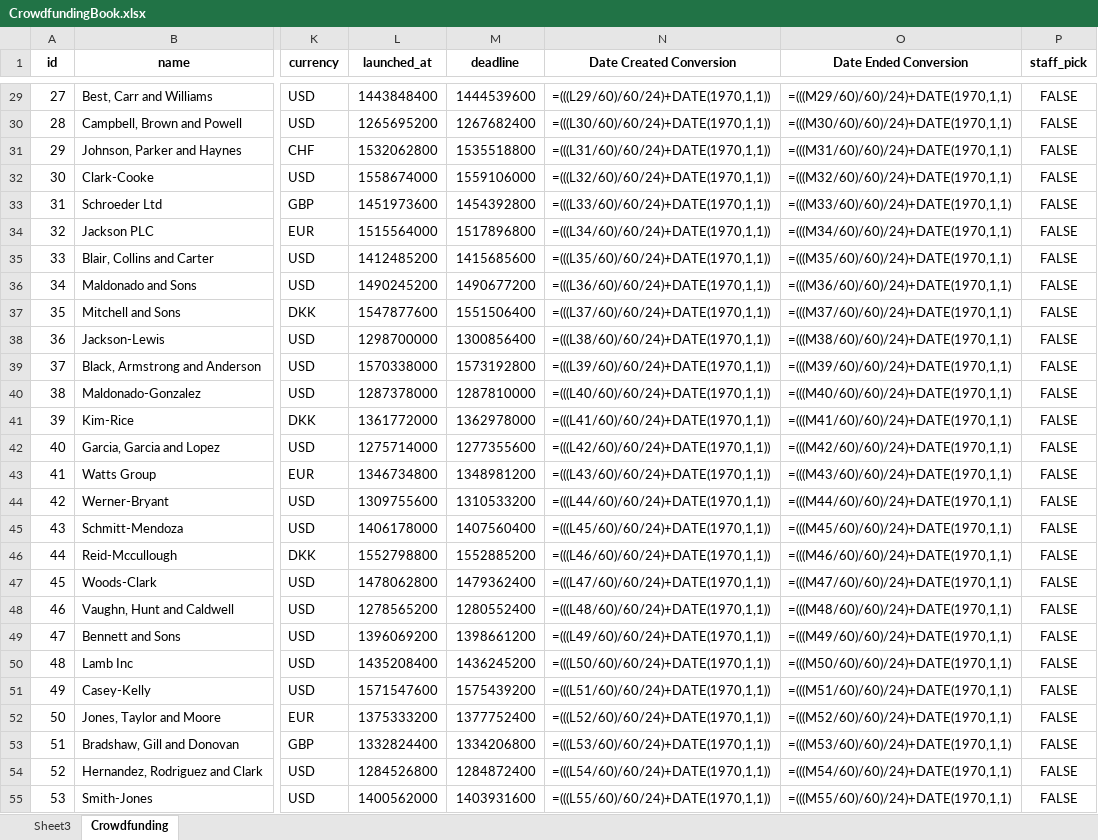
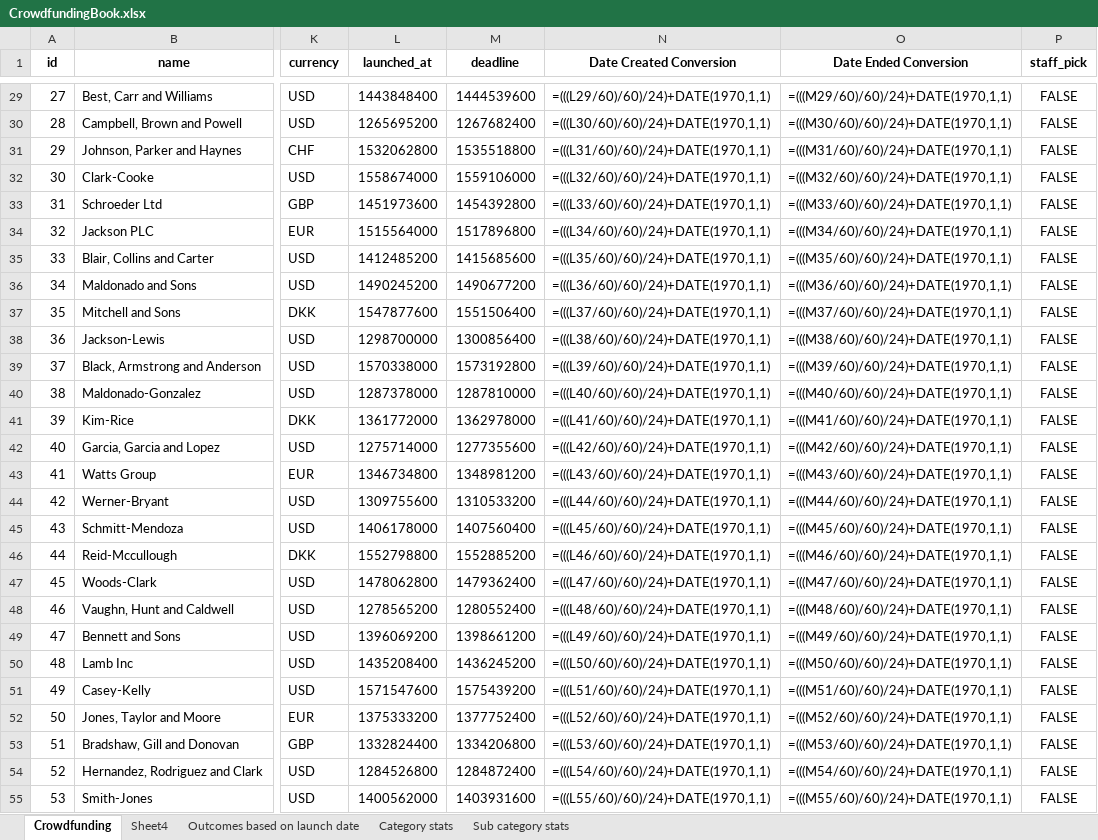
Before and after one commit to vokouns/excel-challenge, an Excel workbook: CrowdfundingBook.xlsx, sheet Crowdfunding, drawn as a sheet; only a part is shown, gaps mark what is left out; values as stored, in another font and other column widths than the file's, no borders; formulas are shown in place of their values; conditional formats not drawn; the diff covers the shown part only; the diff names each change by its address in the sheet, - before the commit and + after, or states it on an @@ line.

```diff
--- a/CrowdfundingBook.xlsx (sheet Crowdfunding)
+++ b/CrowdfundingBook.xlsx (sheet Crowdfunding)
-sheet tab: Sheet3
+sheet tab: Category stats
+sheet tab: Sheet4
+sheet tab: Outcomes based on launch date
+sheet tab: Sub category stats
@@ sheet tab order changed: Crowdfunding | Sheet4 | Outcomes based on launch date | Category stats | Sub category stats @@
-N29 (Date Created Conversion): =(((L29/60)/60/24)+DATE(1970,1,1))
+N29 (Date Created Conversion): =(((L29/60)/60)/24)+DATE(1970,1,1)
-N30 (Date Created Conversion): =(((L30/60)/60/24)+DATE(1970,1,1))
+N30 (Date Created Conversion): =(((L30/60)/60)/24)+DATE(1970,1,1)
-N31 (Date Created Conversion): =(((L31/60)/60/24)+DATE(1970,1,1))
+N31 (Date Created Conversion): =(((L31/60)/60)/24)+DATE(1970,1,1)
-N32 (Date Created Conversion): =(((L32/60)/60/24)+DATE(1970,1,1))
+N32 (Date Created Conversion): =(((L32/60)/60)/24)+DATE(1970,1,1)
-N33 (Date Created Conversion): =(((L33/60)/60/24)+DATE(1970,1,1))
+N33 (Date Created Conversion): =(((L33/60)/60)/24)+DATE(1970,1,1)
-N34 (Date Created Conversion): =(((L34/60)/60/24)+DATE(1970,1,1))
+N34 (Date Created Conversion): =(((L34/60)/60)/24)+DATE(1970,1,1)
-N35 (Date Created Conversion): =(((L35/60)/60/24)+DATE(1970,1,1))
+N35 (Date Created Conversion): =(((L35/60)/60)/24)+DATE(1970,1,1)
-N36 (Date Created Conversion): =(((L36/60)/60/24)+DATE(1970,1,1))
+N36 (Date Created Conversion): =(((L36/60)/60)/24)+DATE(1970,1,1)
-N37 (Date Created Conversion): =(((L37/60)/60/24)+DATE(1970,1,1))
+N37 (Date Created Conversion): =(((L37/60)/60)/24)+DATE(1970,1,1)
-N38 (Date Created Conversion): =(((L38/60)/60/24)+DATE(1970,1,1))
+N38 (Date Created Conversion): =(((L38/60)/60)/24)+DATE(1970,1,1)
-N39 (Date Created Conversion): =(((L39/60)/60/24)+DATE(1970,1,1))
+N39 (Date Created Conversion): =(((L39/60)/60)/24)+DATE(1970,1,1)
-N40 (Date Created Conversion): =(((L40/60)/60/24)+DATE(1970,1,1))
+N40 (Date Created Conversion): =(((L40/60)/60)/24)+DATE(1970,1,1)
-N41 (Date Created Conversion): =(((L41/60)/60/24)+DATE(1970,1,1))
+N41 (Date Created Conversion): =(((L41/60)/60)/24)+DATE(1970,1,1)
-N42 (Date Created Conversion): =(((L42/60)/60/24)+DATE(1970,1,1))
+N42 (Date Created Conversion): =(((L42/60)/60)/24)+DATE(1970,1,1)
-N43 (Date Created Conversion): =(((L43/60)/60/24)+DATE(1970,1,1))
+N43 (Date Created Conversion): =(((L43/60)/60)/24)+DATE(1970,1,1)
-N44 (Date Created Conversion): =(((L44/60)/60/24)+DATE(1970,1,1))
+N44 (Date Created Conversion): =(((L44/60)/60)/24)+DATE(1970,1,1)
-N45 (Date Created Conversion): =(((L45/60)/60/24)+DATE(1970,1,1))
+N45 (Date Created Conversion): =(((L45/60)/60)/24)+DATE(1970,1,1)
-N46 (Date Created Conversion): =(((L46/60)/60/24)+DATE(1970,1,1))
+N46 (Date Created Conversion): =(((L46/60)/60)/24)+DATE(1970,1,1)
-N47 (Date Created Conversion): =(((L47/60)/60/24)+DATE(1970,1,1))
+N47 (Date Created Conversion): =(((L47/60)/60)/24)+DATE(1970,1,1)
-N48 (Date Created Conversion): =(((L48/60)/60/24)+DATE(1970,1,1))
+N48 (Date Created Conversion): =(((L48/60)/60)/24)+DATE(1970,1,1)
-N49 (Date Created Conversion): =(((L49/60)/60/24)+DATE(1970,1,1))
+N49 (Date Created Conversion): =(((L49/60)/60)/24)+DATE(1970,1,1)
-N50 (Date Created Conversion): =(((L50/60)/60/24)+DATE(1970,1,1))
+N50 (Date Created Conversion): =(((L50/60)/60)/24)+DATE(1970,1,1)
-N51 (Date Created Conversion): =(((L51/60)/60/24)+DATE(1970,1,1))
+N51 (Date Created Conversion): =(((L51/60)/60)/24)+DATE(1970,1,1)
-N52 (Date Created Conversion): =(((L52/60)/60/24)+DATE(1970,1,1))
+N52 (Date Created Conversion): =(((L52/60)/60)/24)+DATE(1970,1,1)
-N53 (Date Created Conversion): =(((L53/60)/60/24)+DATE(1970,1,1))
+N53 (Date Created Conversion): =(((L53/60)/60)/24)+DATE(1970,1,1)
-N54 (Date Created Conversion): =(((L54/60)/60/24)+DATE(1970,1,1))
+N54 (Date Created Conversion): =(((L54/60)/60)/24)+DATE(1970,1,1)
-N55 (Date Created Conversion): =(((L55/60)/60/24)+DATE(1970,1,1))
+N55 (Date Created Conversion): =(((L55/60)/60)/24)+DATE(1970,1,1)
```
Also changed, not shown: 973 edited cells elsewhere in this sheet, charts or pictures.
